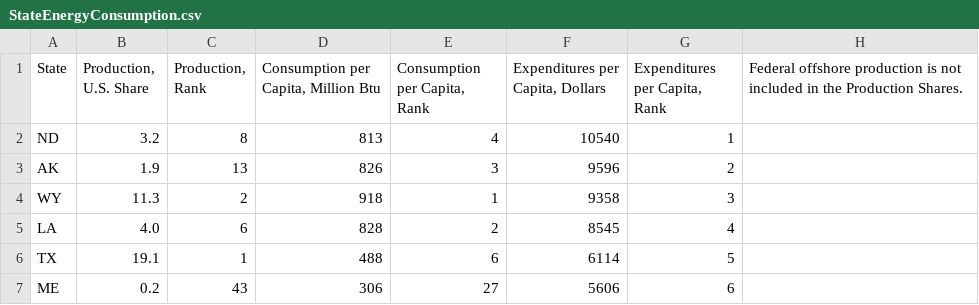
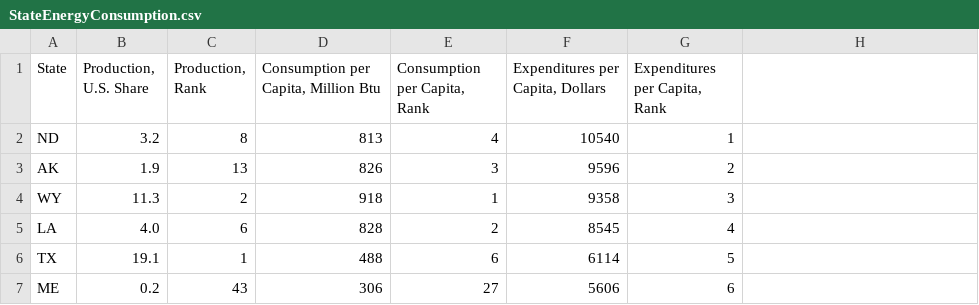
Before and after one commit to AdrianBZG/WindPower-Data_Analysis, a CSV file: tables/csvTables/StateEnergyConsumption.csv, drawn as a sheet; only a part is shown.

```diff
--- a/tables/csvTables/StateEnergyConsumption.csv
+++ b/tables/csvTables/StateEnergyConsumption.csv
@@ -1,2 +1,2 @@
-State,"Production, U.S. Share","Production, Rank","Consumption per Capita, Million Btu","Consumption per Capita, Rank","Expenditures per Capita, Dollars","Expenditures per Capita, Rank",Federal offshore production is not included in the Production Shares.
+State,"Production, U.S. Share","Production, Rank","Consumption per Capita, Million Btu","Consumption per Capita, Rank","Expenditures per Capita, Dollars","Expenditures per Capita, Rank"
 ND,3.2,8,813,4,10540,1
```
Also changed, not shown: 2 other files.
